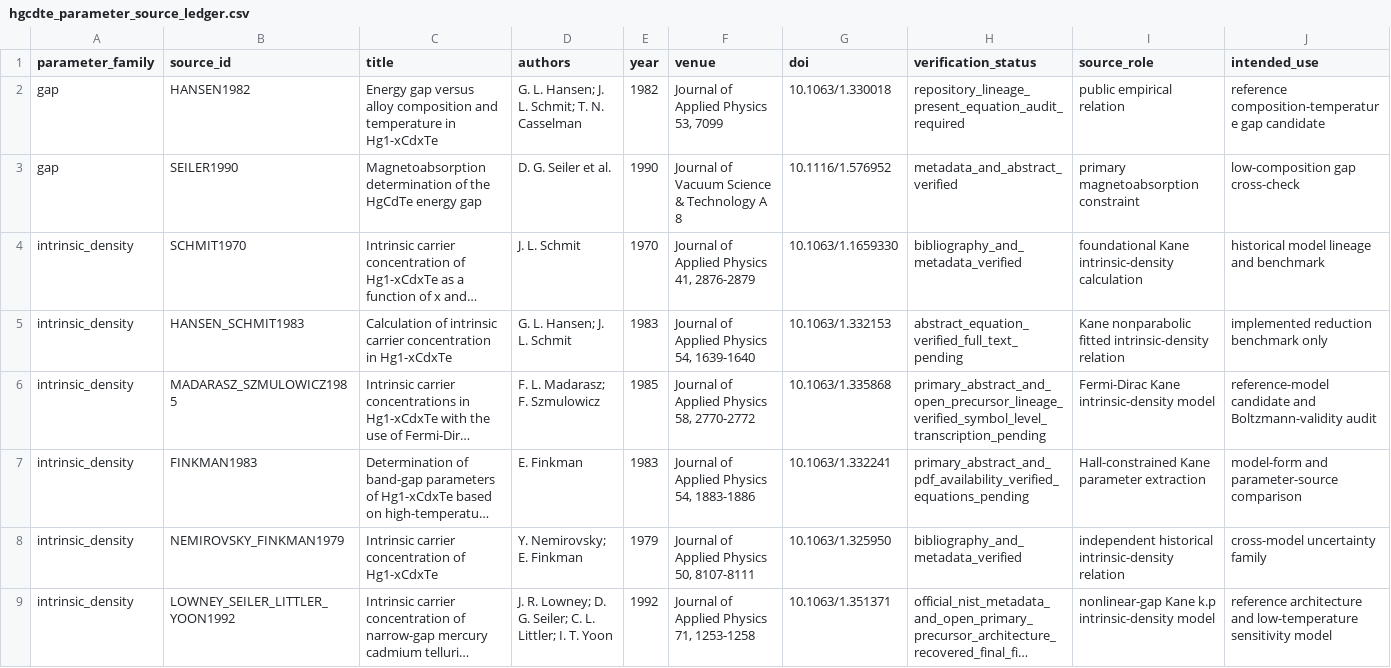
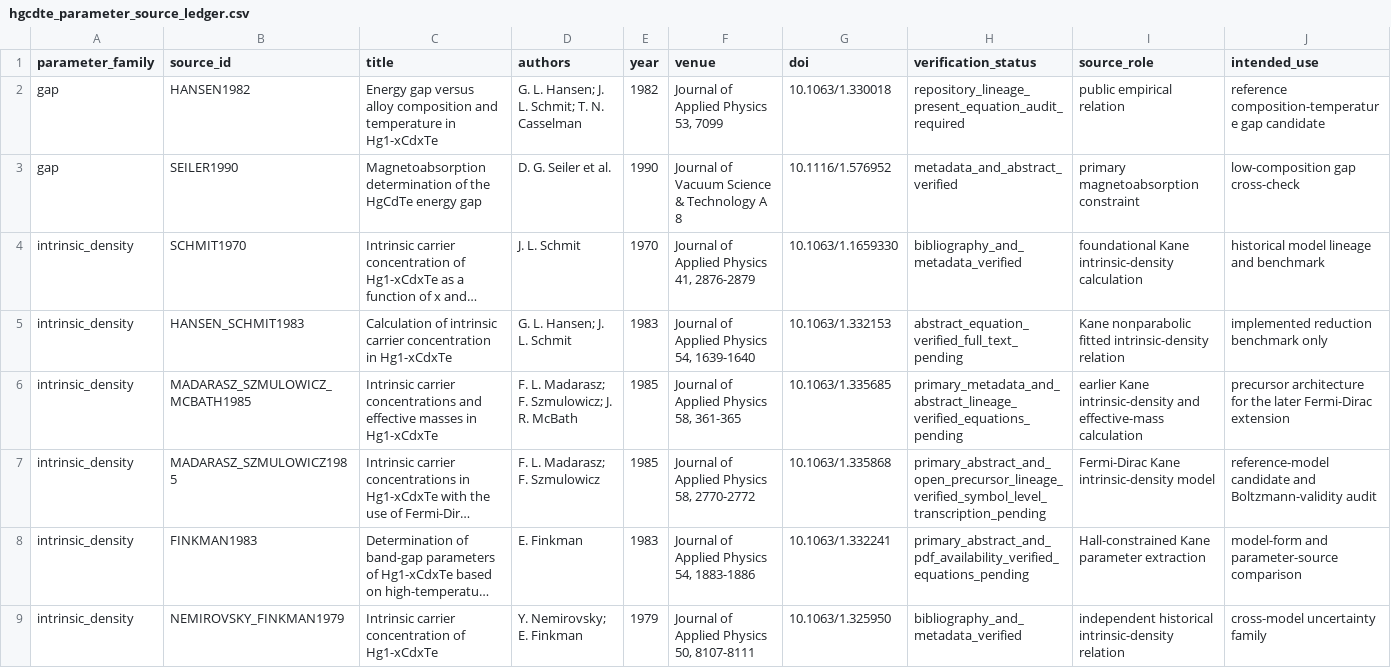
Before and after one commit to Kajin-0/MCT-research, a CSV file: literature/stochastic_transport_noise/hgcdte_parameter_source_ledger.csv, drawn as a sheet; only a part is shown; the shorter side is filled out with more unchanged rows; long unchanged cells end in …; rows hold the shown columns only; the diff names each change by its address in the sheet, - before the commit and + after, or states it on an @@ line.

Commit message:
Add Madarasz Kane precursor to R06 source ledger

```diff
--- a/literature/stochastic_transport_noise/hgcdte_parameter_source_ledger.csv
+++ b/literature/stochastic_transport_noise/hgcdte_parameter_source_ledger.csv
+row 6: intrinsic_density | MADARASZ_SZMULOWICZ_MCBATH1985 | Intrinsic carrier concentrations and effective masses in Hg1-xCdxTe | F. L. Madarasz; F. Szmulowicz; J. R. McBath | 1985 | Journal of Applied Physics 58, 361-365 | 10.1063/1.335685 | primary_metadata_and_abstract_lineage_verified_equations_pending | earlier Kane intrinsic-density and effective-mass calculation | precursor architecture for the later Fermi-Dirac extension
```
